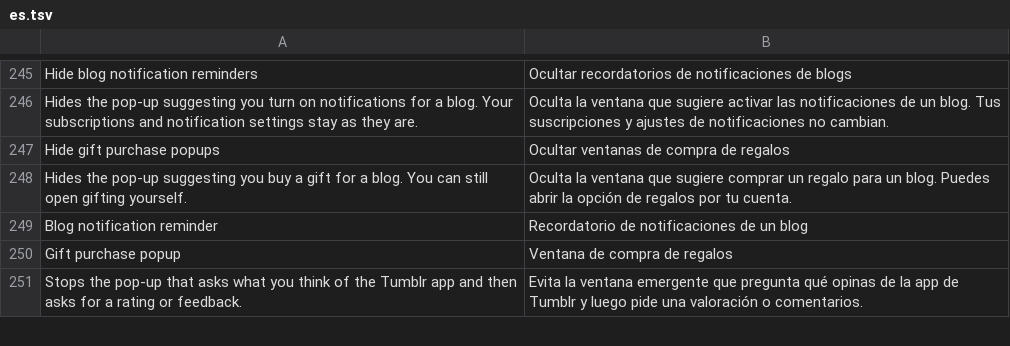
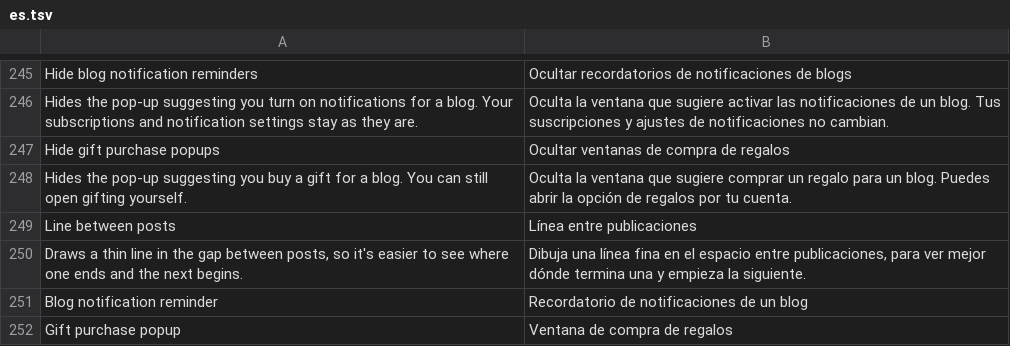
Before and after one commit to SysAdminDoc/HushTumblr, a TSV file: extensions/shared/library/src/main/l10n/es.tsv, drawn as a sheet; only a part is shown, gaps mark what is left out; the shorter side is filled out with more unchanged rows.

```diff
--- a/extensions/shared/library/src/main/l10n/es.tsv
+++ b/extensions/shared/library/src/main/l10n/es.tsv
@@ -248,2 +248,4 @@ Hide gift purchase popups	Ocultar ventanas de compra de regalos
 Hides the pop-up suggesting you buy a gift for a blog. You can still open gifting yourself.	Oculta la ventana que sugiere comprar un regalo para un blog. Puedes abrir la opción de regalos por tu cuenta.
+Line between posts	Línea entre publicaciones
+Draws a thin line in the gap between posts, so it's easier to see where one ends and the next begins.	Dibuja una línea fina en el espacio entre publicaciones, para ver mejor dónde termina una y empieza la siguiente.
 Blog notification reminder	Recordatorio de notificaciones de un blog
```
Also changed, not shown: extensions/shared/library/src/main/l10n/de.tsv, extensions/shared/library/src/main/l10n/in.tsv, 25 other files.
